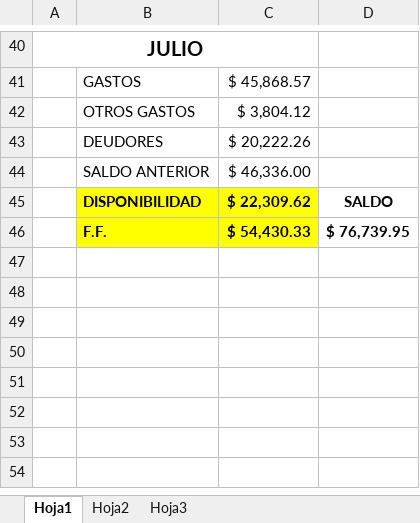
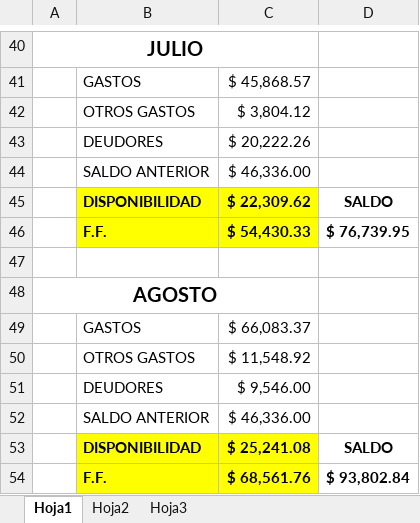
Before and after one commit to waltt1958/estadoCuentaItalia, an Excel workbook: estado caja.xlsx, sheet Hoja1, drawn as a sheet; only a part is shown, gaps mark what is left out; values as stored, in another font and other column widths than the file's, no borders; charts and pictures not drawn; the diff names each change by its address in the sheet, - before the commit and + after, or states it on an @@ line.

Commit message:
cargado agosto20

```diff
--- a/estado caja.xlsx (sheet Hoja1)
+++ b/estado caja.xlsx (sheet Hoja1)
+row 47: (empty)
+row 48: AGOSTO
+row 49:  | GASTOS | $ 66,083.37
+row 50:  | OTROS GASTOS | $ 11,548.92
+row 51:  | DEUDORES | $ 9,546.00
+row 52:  | SALDO ANTERIOR | $ 46,336.00
+row 53:  | DISPONIBILIDAD | $ 25,241.08 | SALDO
+row 54:  | F.F. | $ 68,561.76 | $ 93,802.84
```
Also changed, not shown: charts or pictures, 8 other files.
